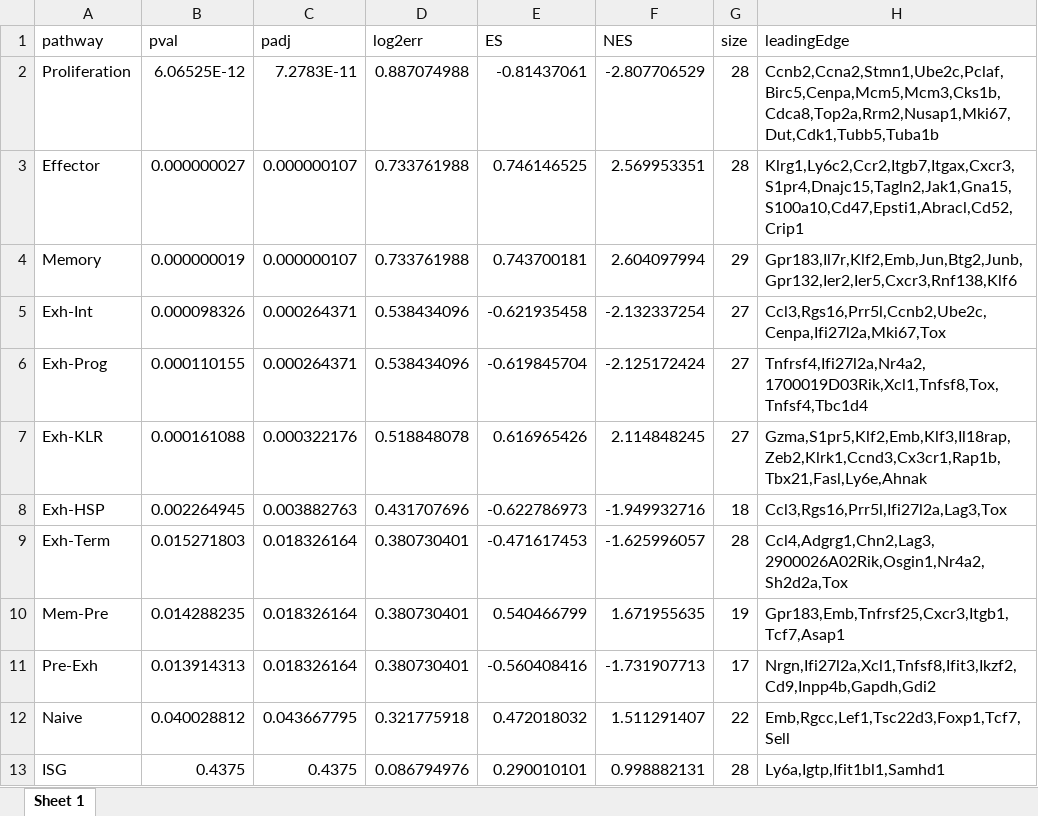
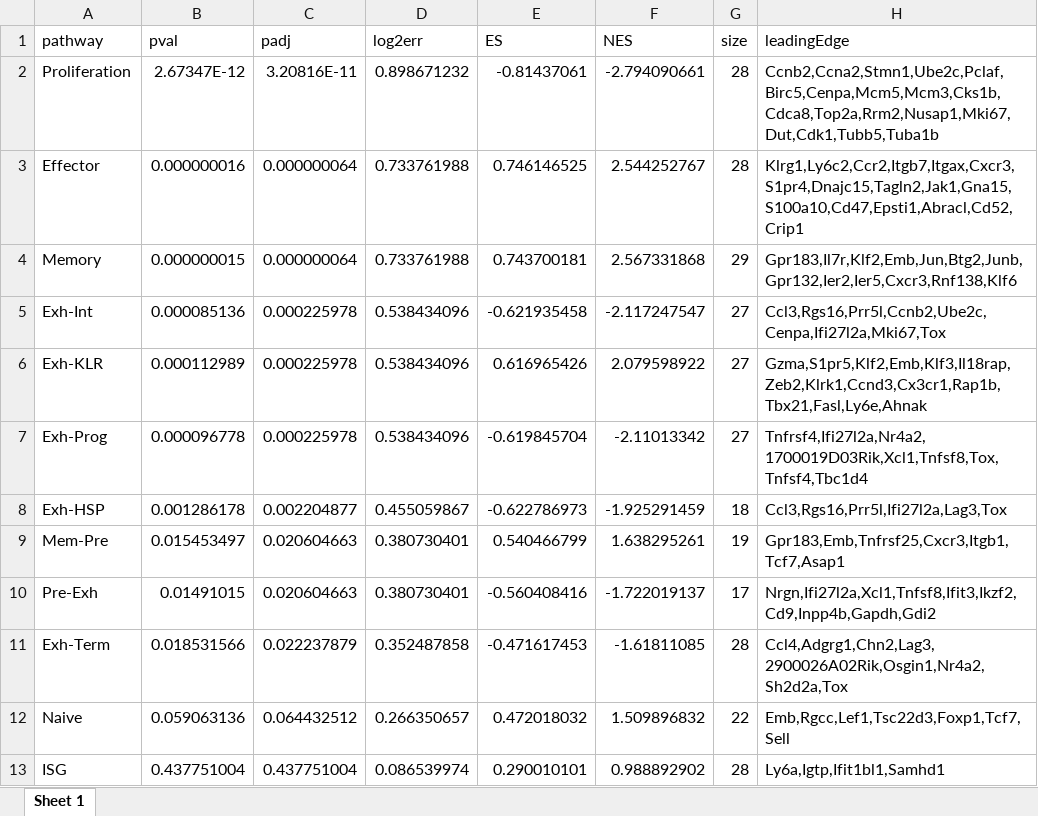
Before and after one commit to KochInstitute-Bioinformatics/ovca-dc-tcell-response-bulk-rnaseq, an Excel workbook: combined/analysis/PCA_PC1_loadings_pathway_fgsea.xlsx, sheet Sheet 1, drawn as a sheet; values as stored, in another font and other column widths than the file's, no borders; removed rows and columns are numbered as before the commit, all else as after; the diff names each change by its address in the sheet, - before the commit and + after, or states it on an @@ line.

```diff
--- a/combined/analysis/PCA_PC1_loadings_pathway_fgsea.xlsx (sheet Sheet 1)
+++ b/combined/analysis/PCA_PC1_loadings_pathway_fgsea.xlsx (sheet Sheet 1)
-B2 (pval): 6.06525E-12
+B2 (pval): 2.67347E-12
-C2 (padj): 7.2783E-11
+C2 (padj): 3.20816E-11
-D2 (log2err): 0.887074988
+D2 (log2err): 0.898671232
-F2 (NES): -2.807706529
+F2 (NES): -2.794090661
-B3 (pval): 0.000000027
+B3 (pval): 0.000000016
-C3:C4 (padj): 0.000000107
+C3:C4 (padj): 0.000000064
-F3 (NES): 2.569953351
+F3 (NES): 2.544252767
-B4 (pval): 0.000000019
+B4 (pval): 0.000000015
-F4 (NES): 2.604097994
+F4 (NES): 2.567331868
-B5 (pval): 0.000098326
+B5 (pval): 0.000085136
-C5 (padj): 0.000264371
+C5 (padj): 0.000225978
-F5 (NES): -2.132337254
+F5 (NES): -2.117247547
+row 6: Exh-KLR | 0.000112989 | 0.000225978 | 0.538434096 | 0.616965426 | 2.079598922 | 27 | Gzma,S1pr5,Klf2,Emb,Klf3,Il18rap,Zeb2,Klrk1,Ccnd3,Cx3cr1,Rap1b,Tbx21,Fasl,Ly6e,Ahnak
-B7 (pval): 0.000110155
+B7 (pval): 0.000096778
-C7 (padj): 0.000264371
+C7 (padj): 0.000225978
-F7 (NES): -2.125172424
+F7 (NES): -2.11013342
-row 7: Exh-KLR | 0.000161088 | 0.000322176 | 0.518848078 | 0.616965426 | 2.114848245 | 27 | Gzma,S1pr5,Klf2,Emb,Klf3,Il18rap,Zeb2,Klrk1,Ccnd3,Cx3cr1,Rap1b,Tbx21,Fasl,Ly6e,Ahnak
-B8 (pval): 0.002264945
+B8 (pval): 0.001286178
-C8 (padj): 0.003882763
+C8 (padj): 0.002204877
-D8 (log2err): 0.431707696
+D8 (log2err): 0.455059867
-F8 (NES): -1.949932716
+F8 (NES): -1.925291459
-row 9: Exh-Term | 0.015271803 | 0.018326164 | 0.380730401 | -0.471617453 | -1.625996057 | 28 | Ccl4,Adgrg1,Chn2,Lag3,2900026A02Rik,Osgin1,Nr4a2,Sh2d2a,Tox
-B9 (pval): 0.014288235
+B9 (pval): 0.015453497
-C9:C10 (padj): 0.018326164
+C9:C10 (padj): 0.020604663
-F9 (NES): 1.671955635
+F9 (NES): 1.638295261
-B10 (pval): 0.013914313
+B10 (pval): 0.01491015
-F10 (NES): -1.731907713
+F10 (NES): -1.722019137
+row 11: Exh-Term | 0.018531566 | 0.022237879 | 0.352487858 | -0.471617453 | -1.61811085 | 28 | Ccl4,Adgrg1,Chn2,Lag3,2900026A02Rik,Osgin1,Nr4a2,Sh2d2a,Tox
-B12 (pval): 0.040028812
+B12 (pval): 0.059063136
-C12 (padj): 0.043667795
+C12 (padj): 0.064432512
-D12 (log2err): 0.321775918
+D12 (log2err): 0.266350657
-F12 (NES): 1.511291407
+F12 (NES): 1.509896832
-B13 (pval): 0.4375
+B13 (pval): 0.437751004
-C13 (padj): 0.4375
+C13 (padj): 0.437751004
-D13 (log2err): 0.086794976
+D13 (log2err): 0.086539974
-F13 (NES): 0.998882131
+F13 (NES): 0.988892902
```
Also changed, not shown: combined/analysis/GSEA_pivot.xlsx, combined/analysis/PCA_PC1_PC2_loadings.xlsx, 25 other files.
